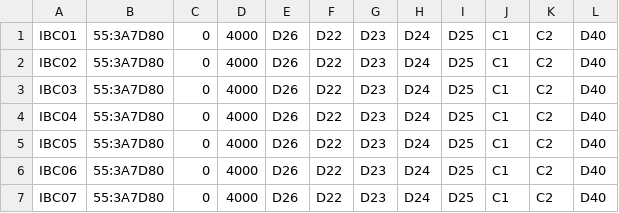
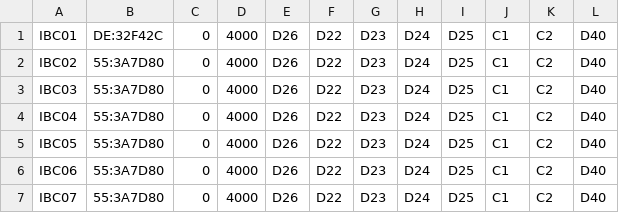
Before and after one commit to pp-4braintech/scp-project, a CSV file: ibc_conf.csv, drawn as a sheet.

```diff
--- a/ibc_conf.csv
+++ b/ibc_conf.csv
@@ -1,2 +1,2 @@
-IBC01,55:3A7D80,0,4000,D26,D22,D23,D24,D25,C1,C2,D40
+IBC01,DE:32F42C,0,4000,D26,D22,D23,D24,D25,C1,C2,D40
 IBC02,55:3A7D80,0,4000,D26,D22,D23,D24,D25,C1,C2,D40
```
